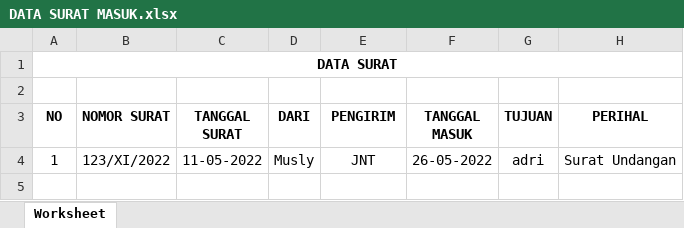
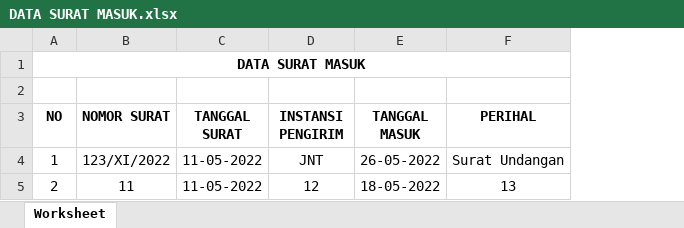
Before and after one commit to adrisaputra/mtsn2, an Excel workbook: public/upload/report/DATA SURAT MASUK.xlsx, sheet Worksheet, drawn as a sheet; values as stored, in another font and other column widths than the file's, no borders; removed rows and columns are numbered as before the commit, all else as after; the diff names each change by its address in the sheet, - before the commit and + after, or states it on an @@ line.

```diff
--- a/public/upload/report/DATA SURAT MASUK.xlsx (sheet Worksheet)
+++ b/public/upload/report/DATA SURAT MASUK.xlsx (sheet Worksheet)
-column D (DARI), row 4: Musly
-column G (TUJUAN), row 4: adri
-A1 (NO): DATA SURAT
+A1 (NO): DATA SURAT MASUK
-D3: PENGIRIM
+D3: INSTANSI PENGIRIM
+row 5: 2 | 11 | 11-05-2022 | 12 | 18-05-2022 | 13
```
Also changed, not shown: public/upload/report/DATA SURAT KELUAR.xlsx, 25 other files.
